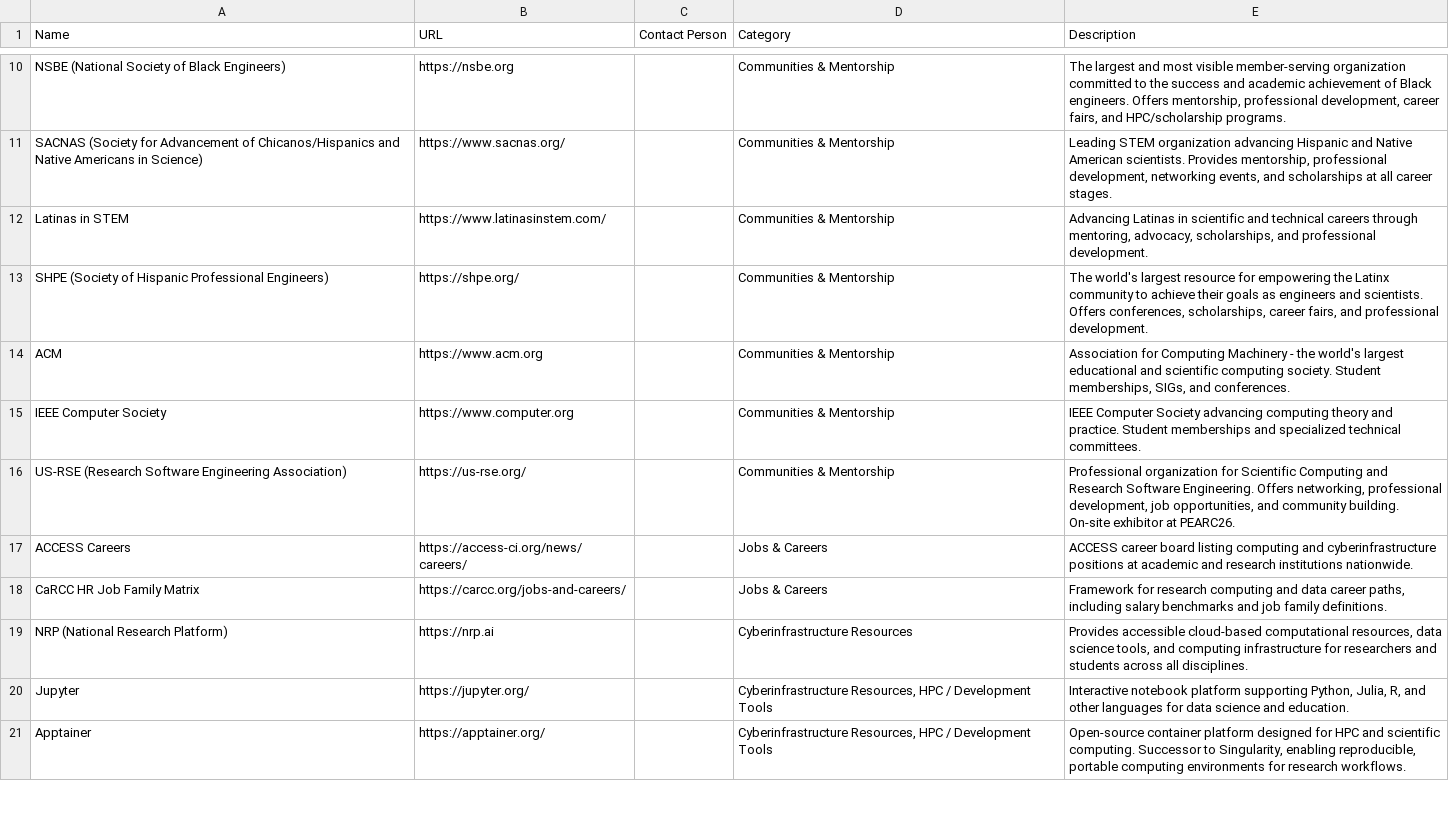
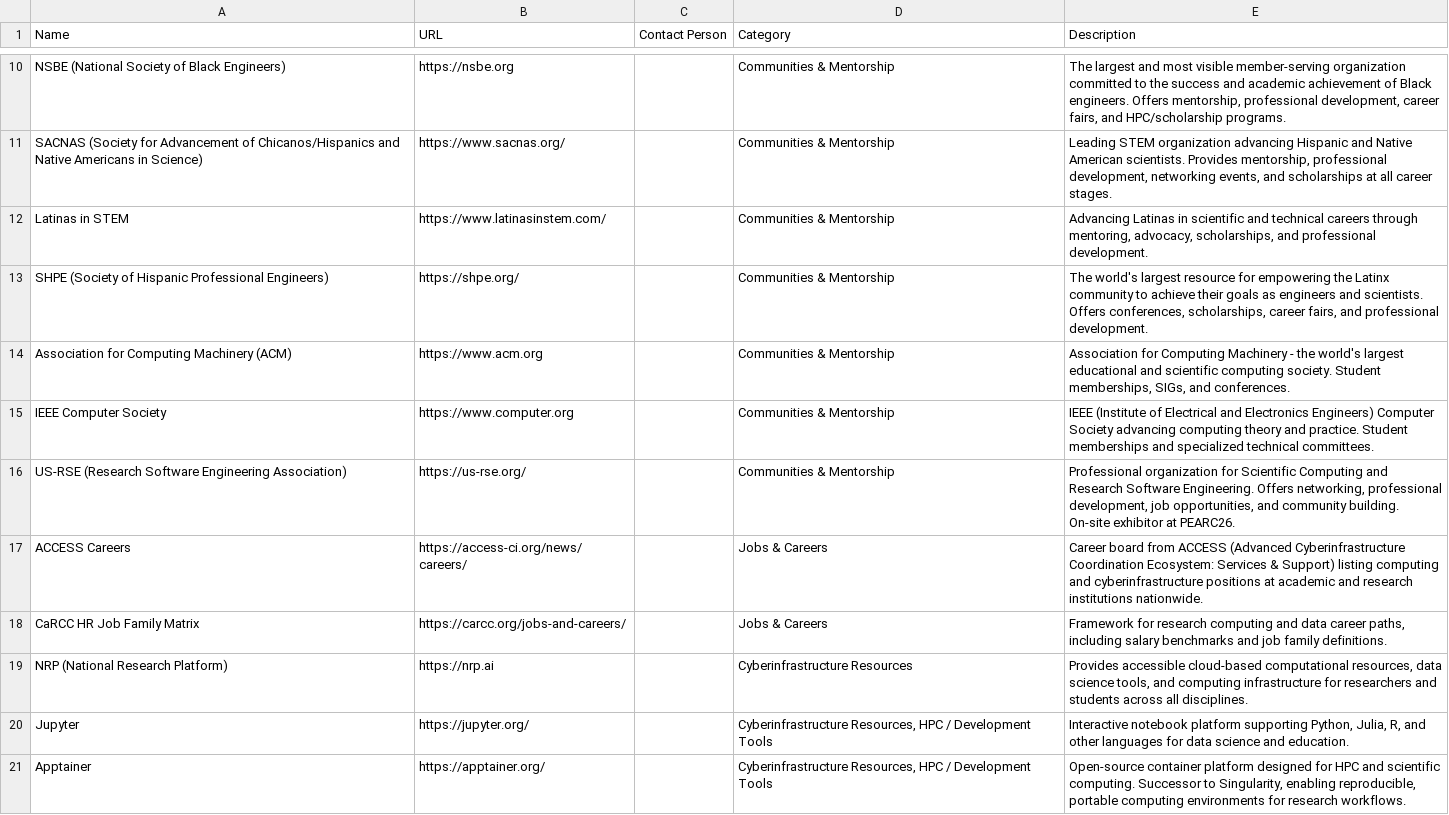
Before and after one commit to HackHPC/hpcresources-pearc26, a CSV file: _data/PEARC26-HPCResourceList-FullList.csv, drawn as a sheet; only a part is shown, gaps mark what is left out; the diff covers the shown part only.

Commit message:
Enhance PEARC26 Resource Directory with FAQ Section and Open Graph Support
- Updated _data/PEARC26-HPCResourceList-FullList.csv to improve resource descriptions and names for clarity.
- Added Open Graph and Twitter meta tags in index.html for better social media sharing.
- Introduced a new FAQ section in index.html, covering resource searching, filtering, sorting, and sharing.
- Implemented a support form in the FAQ section to facilitate user inquiries via GitHub Issues.
- Included new assets: og-image.png and various FAQ screenshots for enhanced user experience.

```diff
--- a/_data/PEARC26-HPCResourceList-FullList.csv
+++ b/_data/PEARC26-HPCResourceList-FullList.csv
@@ -13,6 +13,6 @@ Latinas in STEM,https://www.latinasinstem.com/,,Communities & Mentorship,"Advanc
 SHPE (Society of Hispanic Professional Engineers),https://shpe.org/,,Communities & Mentorship,"The world's largest resource for empowering the Latinx community to achieve their goals as engineers and scientists. Offers conferences, scholarships, career fairs, and professional development."
-ACM,https://www.acm.org,,Communities & Mentorship,"Association for Computing Machinery - the world's largest educational and scientific computing society. Student memberships, SIGs, and conferences."
-IEEE Computer Society,https://www.computer.org,,Communities & Mentorship,IEEE Computer Society advancing computing theory and practice. Student memberships and specialized technical committees.
+Association for Computing Machinery (ACM),https://www.acm.org,,Communities & Mentorship,"Association for Computing Machinery - the world's largest educational and scientific computing society. Student memberships, SIGs, and conferences."
+IEEE Computer Society,https://www.computer.org,,Communities & Mentorship,IEEE (Institute of Electrical and Electronics Engineers) Computer Society advancing computing theory and practice. Student memberships and specialized technical committees.
 US-RSE (Research Software Engineering Association),https://us-rse.org/,,Communities & Mentorship,"Professional organization for Scientific Computing and Research Software Engineering. Offers networking, professional development, job opportunities, and community building. On-site exhibitor at PEARC26."
-ACCESS Careers,https://access-ci.org/news/careers/,,Jobs & Careers,ACCESS career board listing computing and cyberinfrastructure positions at academic and research institutions nationwide.
+ACCESS Careers,https://access-ci.org/news/careers/,,Jobs & Careers,Career board from ACCESS (Advanced Cyberinfrastructure Coordination Ecosystem: Services & Support) listing computing and cyberinfrastructure positions at academic and research institutions nationwide.
 CaRCC HR Job Family Matrix,https://carcc.org/jobs-and-careers/,,Jobs & Careers,"Framework for research computing and data career paths, including salary benchmarks and job family definitions."
```
Also changed, not shown: 20 edited cells elsewhere in this file, 7 other files.
